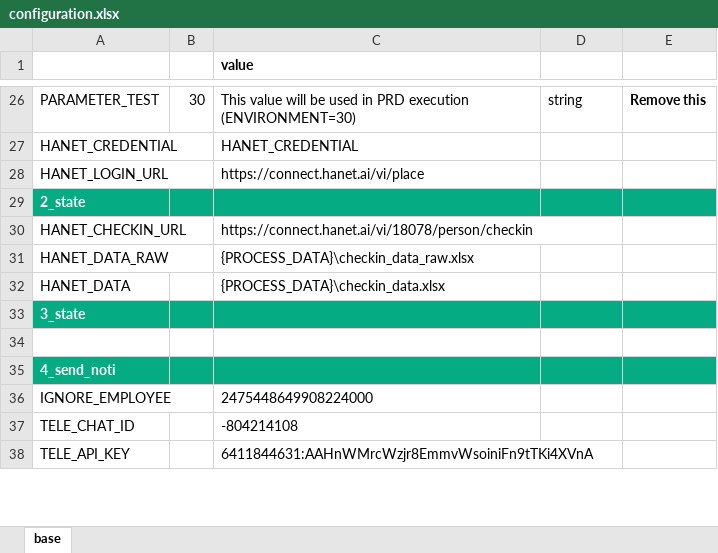
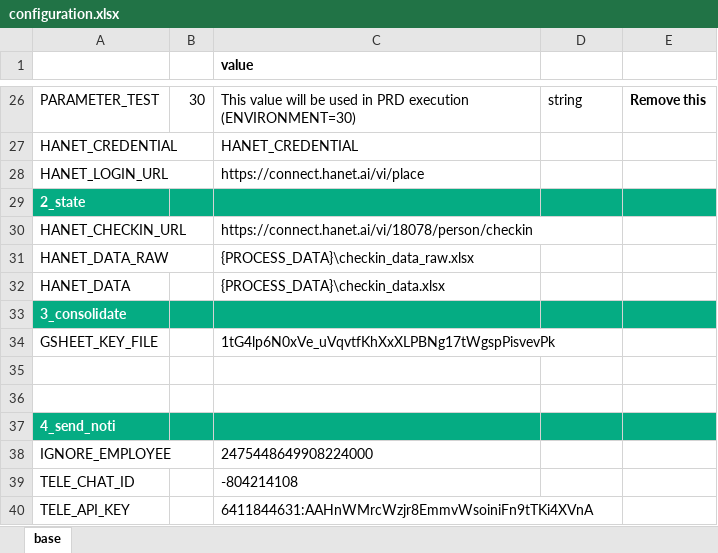
Before and after one commit to mrcuong1402/bluecom_diem_danh, an Excel workbook: configuration.xlsx, sheet base, drawn as a sheet; only a part is shown, gaps mark what is left out; values as stored, in another font and other column widths than the file's, no borders; table styles not drawn; the diff names each change by its address in the sheet, - before the commit and + after, or states it on an @@ line.

Commit message:
update google sheet chua xong

```diff
--- a/configuration.xlsx (sheet base)
+++ b/configuration.xlsx (sheet base)
-A33 (key): 3_state
+A33 (key): 3_consolidate
+row 34: GSHEET_KEY_FILE |  | 1tG4lp6N0xVe_uVqvtfKhXxXLPBNg17tWgspPisvevPk
+row 35: (empty)
```
Also changed, not shown: 4 other files.
